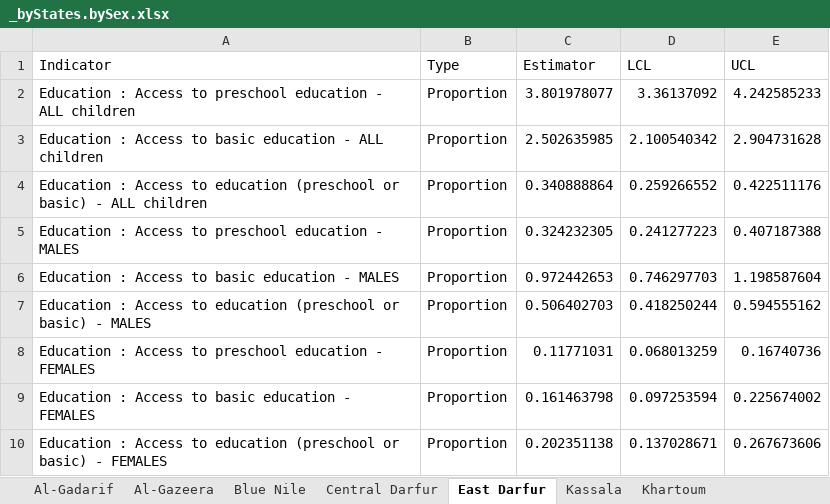
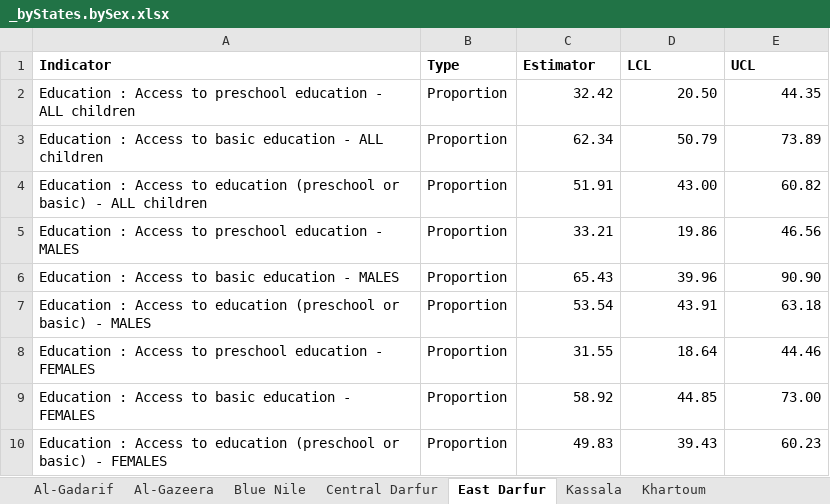
Before and after one commit to ernestguevarra/sudanS3M, an Excel workbook: _byStates.bySex.xlsx, sheet East Darfur, drawn as a sheet; values as stored, in another font and other column widths than the file's, no borders; the diff names each change by its address in the sheet, - before the commit and + after, or states it on an @@ line.

```diff
--- a/_byStates.bySex.xlsx (sheet East Darfur)
+++ b/_byStates.bySex.xlsx (sheet East Darfur)
-A1:E1 bold: off
+A1:E1 bold: on
-C2 (Estimator): 3.801978077
+C2 (Estimator): 32.42
-D2 (LCL): 3.36137092
+D2 (LCL): 20.50
-E2 (UCL): 4.242585233
+E2 (UCL): 44.35
-C3 (Estimator): 2.502635985
+C3 (Estimator): 62.34
-D3 (LCL): 2.100540342
+D3 (LCL): 50.79
-E3 (UCL): 2.904731628
+E3 (UCL): 73.89
-C4 (Estimator): 0.340888864
+C4 (Estimator): 51.91
-D4 (LCL): 0.259266552
+D4 (LCL): 43.00
-E4 (UCL): 0.422511176
+E4 (UCL): 60.82
-C5 (Estimator): 0.324232305
+C5 (Estimator): 33.21
-D5 (LCL): 0.241277223
+D5 (LCL): 19.86
-E5 (UCL): 0.407187388
+E5 (UCL): 46.56
-C6 (Estimator): 0.972442653
+C6 (Estimator): 65.43
-D6 (LCL): 0.746297703
+D6 (LCL): 39.96
-E6 (UCL): 1.198587604
+E6 (UCL): 90.90
-C7 (Estimator): 0.506402703
+C7 (Estimator): 53.54
-D7 (LCL): 0.418250244
+D7 (LCL): 43.91
-E7 (UCL): 0.594555162
+E7 (UCL): 63.18
-C8 (Estimator): 0.11771031
+C8 (Estimator): 31.55
-D8 (LCL): 0.068013259
+D8 (LCL): 18.64
-E8 (UCL): 0.16740736
+E8 (UCL): 44.46
-C9 (Estimator): 0.161463798
+C9 (Estimator): 58.92
-D9 (LCL): 0.097253594
+D9 (LCL): 44.85
-E9 (UCL): 0.225674002
+E9 (UCL): 73.00
-C10 (Estimator): 0.202351138
+C10 (Estimator): 49.83
-D10 (LCL): 0.137028671
+D10 (LCL): 39.43
-E10 (UCL): 0.267673606
+E10 (UCL): 60.23
```
Also changed, not shown: sheet Northern, sheet Kassala, sheet Al-Gazeera, sheet West Darfur, sheet North Darfur, sheet West Kourdofan, 11 more sheets, _byStates.xlsx, _national.bySex.xlsx, 2 other files.
